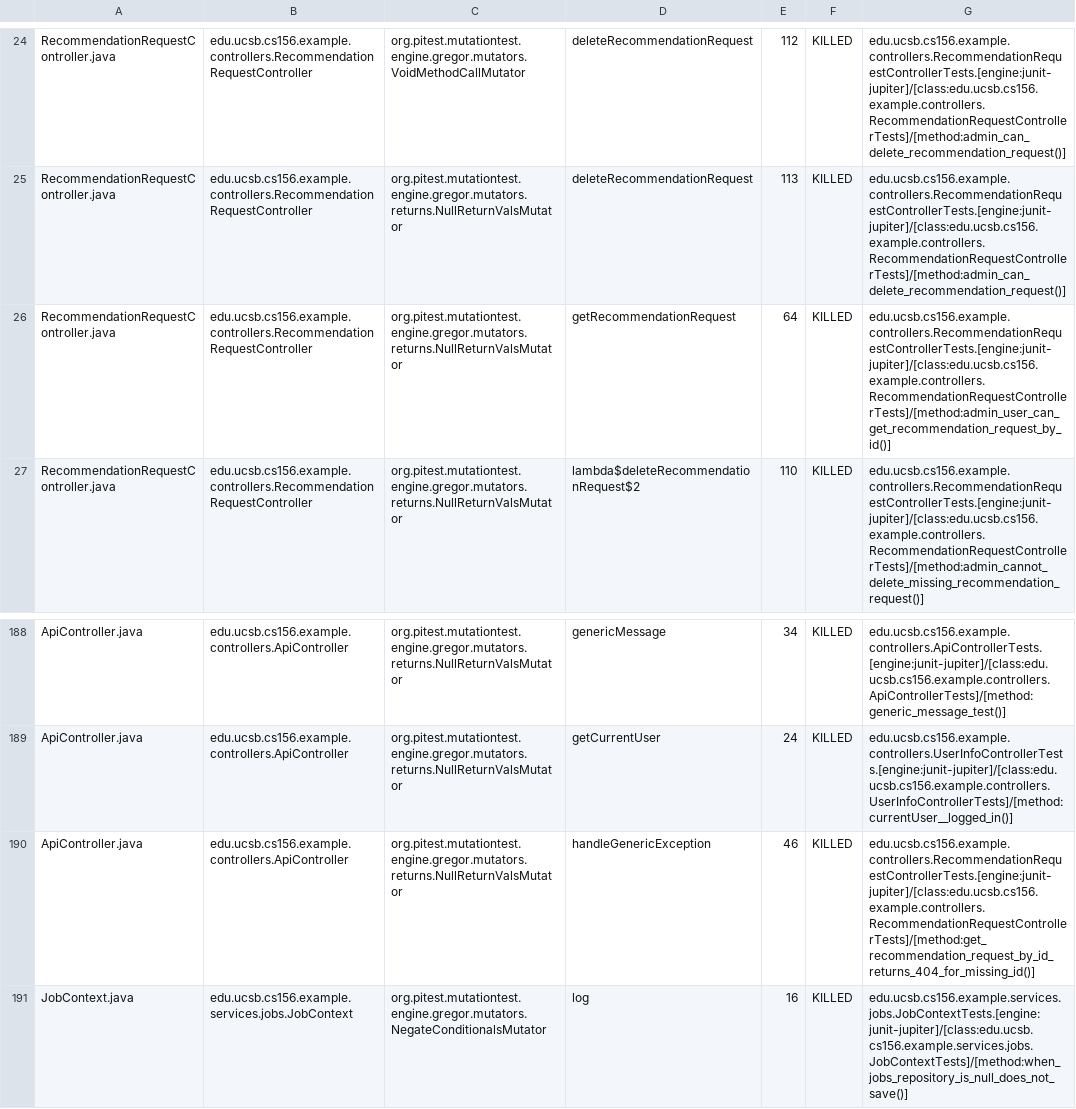
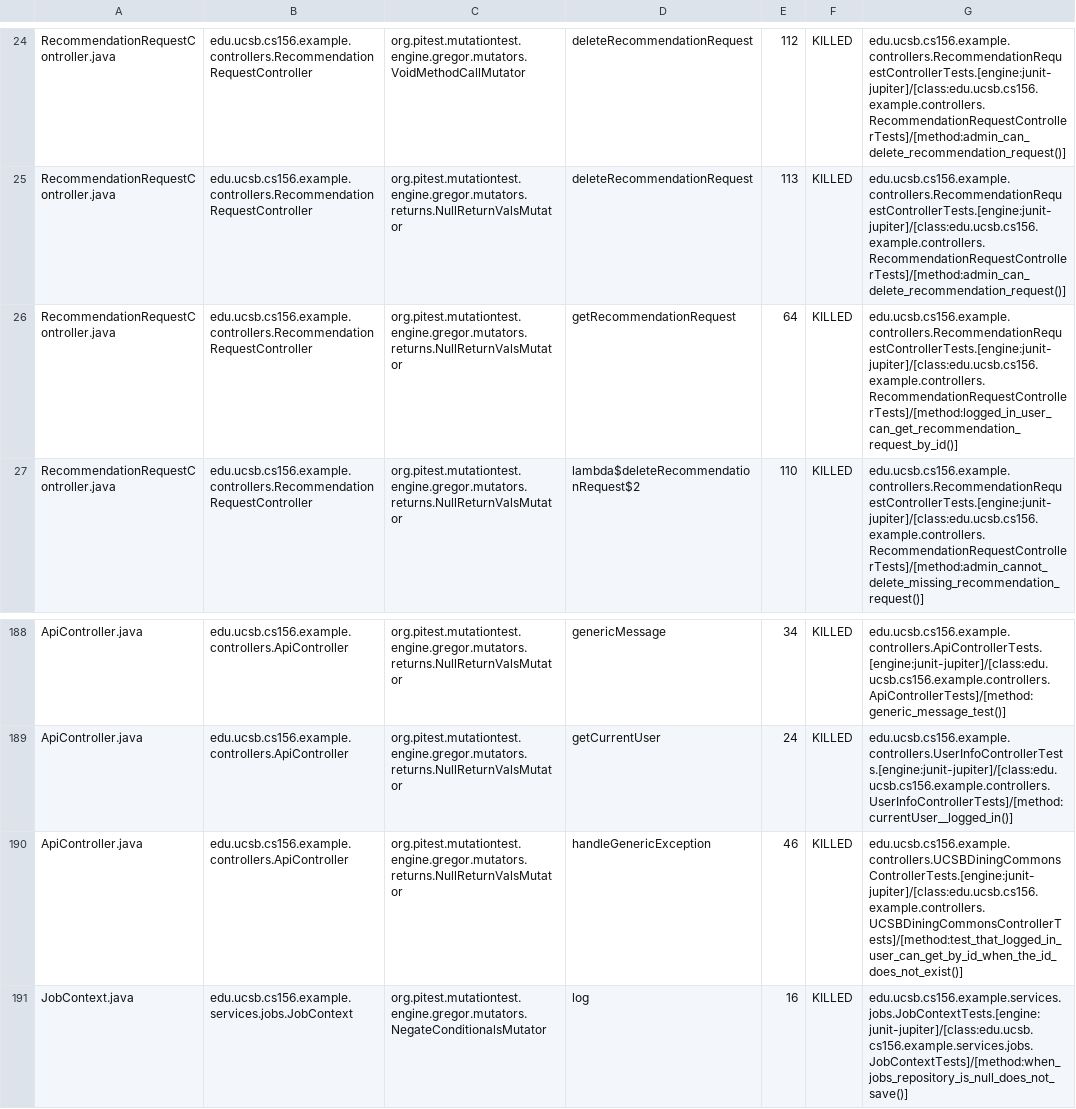
Before and after one commit to ucsb-cs156-s26/team02-s26-12, a CSV file: pitest/mutations.csv, drawn as a sheet; only a part is shown, gaps mark what is left out.

Commit message:
Deploying to gh-pages from @ ucsb-cs156-s26/team02-s26-12@d0e483088f8892c223427d9ab1f7ba8346f6f103 🚀

```diff
--- a/pitest/mutations.csv
+++ b/pitest/mutations.csv
@@ -25,3 +25,3 @@ RecommendationRequestController.java,edu.ucsb.cs156.example.controllers.Recommen
 RecommendationRequestController.java,edu.ucsb.cs156.example.controllers.RecommendationRequestController,org.pitest.mutationtest.engine.gregor.mutators.returns.NullReturnValsMutator,deleteRecommendationRequest,113,KILLED,edu.ucsb.cs156.example.controllers.RecommendationRequestControllerTests.[engine:junit-jupiter]/[class:edu.ucsb.cs156.example.controllers.RecommendationRequestControllerTests]/[method:admin_can_delete_recommendation_request()]
-RecommendationRequestController.java,edu.ucsb.cs156.example.controllers.RecommendationRequestController,org.pitest.mutationtest.engine.gregor.mutators.returns.NullReturnValsMutator,getRecommendationRequest,64,KILLED,edu.ucsb.cs156.example.controllers.RecommendationRequestControllerTests.[engine:junit-jupiter]/[class:edu.ucsb.cs156.example.controllers.RecommendationRequestControllerTests]/[method:admin_user_can_get_recommendation_request_by_id()]
+RecommendationRequestController.java,edu.ucsb.cs156.example.controllers.RecommendationRequestController,org.pitest.mutationtest.engine.gregor.mutators.returns.NullReturnValsMutator,getRecommendationRequest,64,KILLED,edu.ucsb.cs156.example.controllers.RecommendationRequestControllerTests.[engine:junit-jupiter]/[class:edu.ucsb.cs156.example.controllers.RecommendationRequestControllerTests]/[method:logged_in_user_can_get_recommendation_request_by_id()]
 RecommendationRequestController.java,edu.ucsb.cs156.example.controllers.RecommendationRequestController,org.pitest.mutationtest.engine.gregor.mutators.returns.NullReturnValsMutator,lambda$deleteRecommendationRequest$2,110,KILLED,edu.ucsb.cs156.example.controllers.RecommendationRequestControllerTests.[engine:junit-jupiter]/[class:edu.ucsb.cs156.example.controllers.RecommendationRequestControllerTests]/[method:admin_cannot_delete_missing_recommendation_request()]
@@ -189,3 +189,3 @@ ApiController.java,edu.ucsb.cs156.example.controllers.ApiController,org.pitest.m
 ApiController.java,edu.ucsb.cs156.example.controllers.ApiController,org.pitest.mutationtest.engine.gregor.mutators.returns.NullReturnValsMutator,getCurrentUser,24,KILLED,edu.ucsb.cs156.example.controllers.UserInfoControllerTests.[engine:junit-jupiter]/[class:edu.ucsb.cs156.example.controllers.UserInfoControllerTests]/[method:currentUser__logged_in()]
-ApiController.java,edu.ucsb.cs156.example.controllers.ApiController,org.pitest.mutationtest.engine.gregor.mutators.returns.NullReturnValsMutator,handleGenericException,46,KILLED,edu.ucsb.cs156.example.controllers.RecommendationRequestControllerTests.[engine:junit-jupiter]/[class:edu.ucsb.cs156.example.controllers.RecommendationRequestControllerTests]/[method:get_recommendation_request_by_id_returns_404_for_missing_id()]
+ApiController.java,edu.ucsb.cs156.example.controllers.ApiController,org.pitest.mutationtest.engine.gregor.mutators.returns.NullReturnValsMutator,handleGenericException,46,KILLED,edu.ucsb.cs156.example.controllers.UCSBDiningCommonsControllerTests.[engine:junit-jupiter]/[class:edu.ucsb.cs156.example.controllers.UCSBDiningCommonsControllerTests]/[method:test_that_logged_in_user_can_get_by_id_when_the_id_does_not_exist()]
 JobContext.java,edu.ucsb.cs156.example.services.jobs.JobContext,org.pitest.mutationtest.engine.gregor.mutators.NegateConditionalsMutator,log,16,KILLED,edu.ucsb.cs156.example.services.jobs.JobContextTests.[engine:junit-jupiter]/[class:edu.ucsb.cs156.example.services.jobs.JobContextTests]/[method:when_jobs_repository_is_null_does_not_save()]
```
Also changed, not shown: 22 other files.
